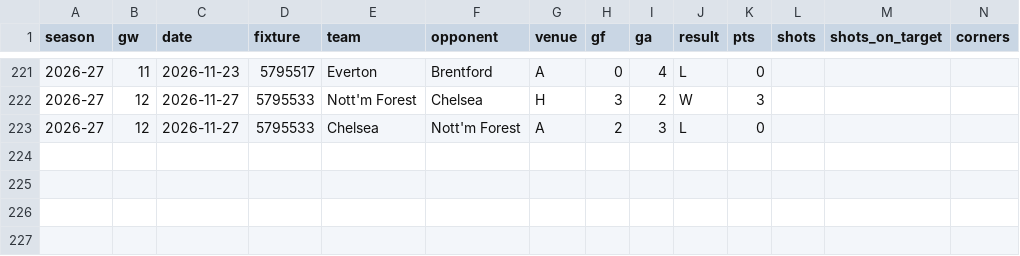
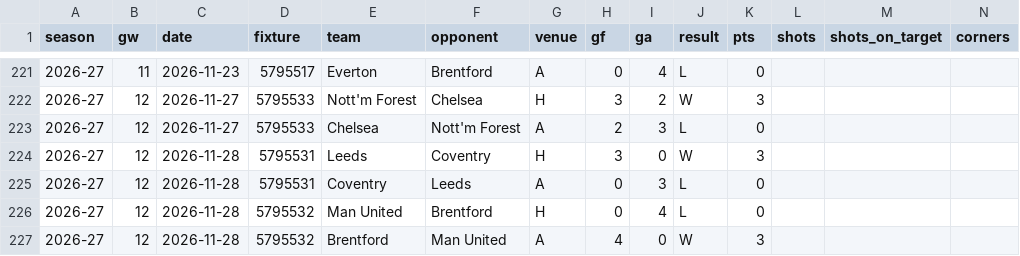
Before and after one commit to iceyfuture/prem_predictor_updated, a CSV file: outputs/team_match_2026_27.csv, drawn as a sheet; only a part is shown, gaps mark what is left out; rows hold the shown columns only; the diff names each change by its address in the sheet, - before the commit and + after, or states it on an @@ line.

```diff
--- a/outputs/team_match_2026_27.csv
+++ b/outputs/team_match_2026_27.csv
+row 224: 2026-27 | 12 | 2026-11-28 | 5795531 | Leeds | Coventry | H | 3 | 0 | W | 3
+row 225: 2026-27 | 12 | 2026-11-28 | 5795531 | Coventry | Leeds | A | 0 | 3 | L | 0
+row 226: 2026-27 | 12 | 2026-11-28 | 5795532 | Man United | Brentford | H | 0 | 4 | L | 0
+row 227: 2026-27 | 12 | 2026-11-28 | 5795532 | Brentford | Man United | A | 4 | 0 | W | 3
```
Also changed, not shown: dashboard/ledger.csv, dashboard/player_ledger.csv, 8 other files.
